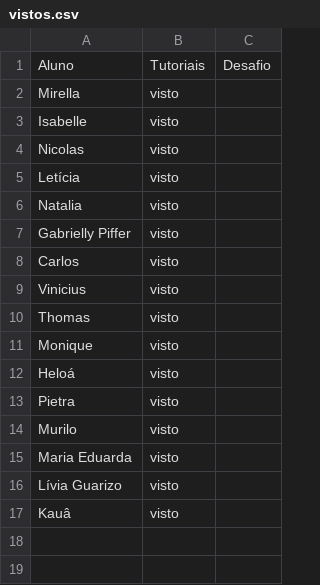
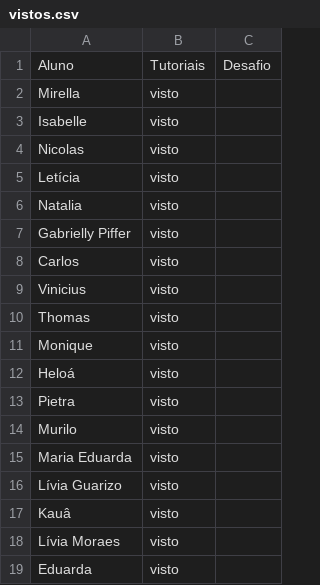
Before and after one commit to wellifabio/senai2026, a CSV file: ds/turmas/2DES_B/4º Semestre/03-ppdm2/aula05/vistos.csv, drawn as a sheet.

Commit message:
visto

```diff
--- a/ds/turmas/2DES_B/4º Semestre/03-ppdm2/aula05/vistos.csv
+++ b/ds/turmas/2DES_B/4º Semestre/03-ppdm2/aula05/vistos.csv
@@ -17 +17,3 @@ Lívia Guarizo, visto,
 Kauâ, visto,
+Lívia Moraes, visto,
+Eduarda, visto,
```
